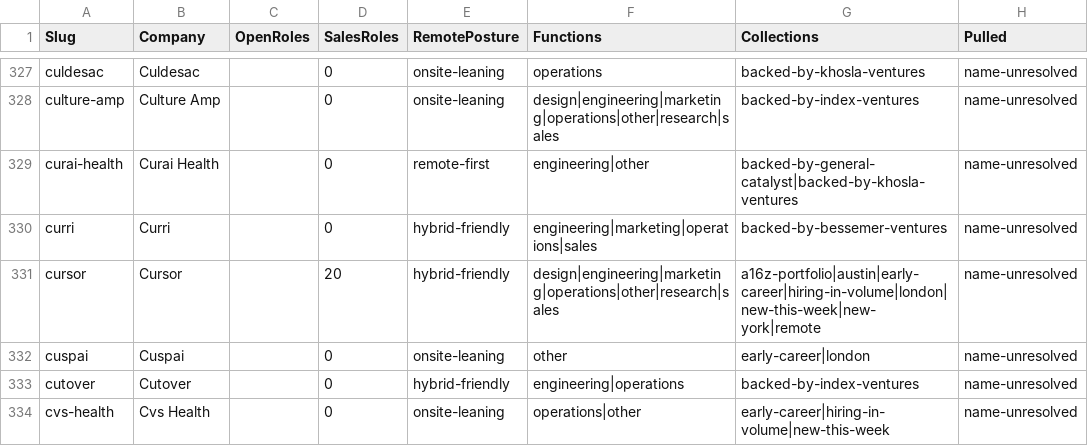
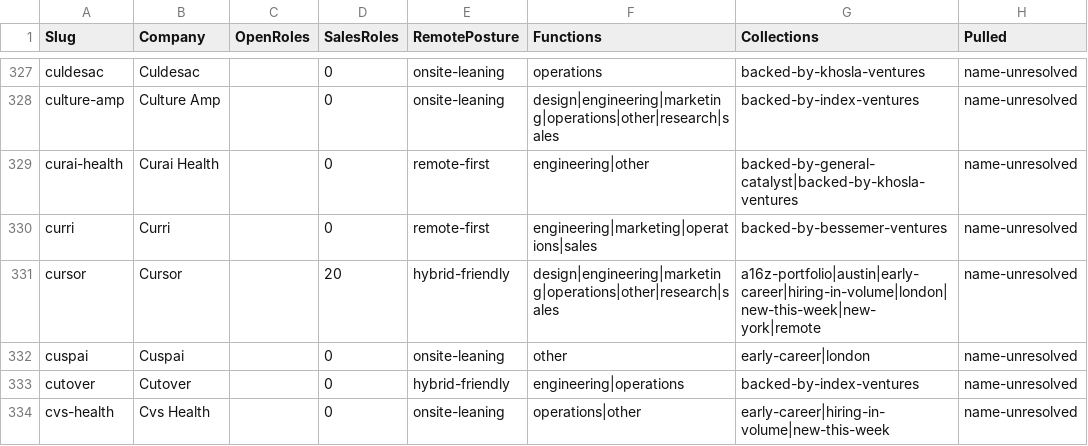
Before and after one commit to eric-hastie/remote-ae-job-hunt, a CSV file: data/speedrun_companies.csv, drawn as a sheet; only a part is shown, gaps mark what is left out; the diff covers the shown part only.

```diff
--- a/data/speedrun_companies.csv
+++ b/data/speedrun_companies.csv
@@ -329,3 +329,3 @@ culture-amp,Culture Amp,,0,onsite-leaning,design|engineering|marketing|operation
 curai-health,Curai Health,,0,remote-first,engineering|other,backed-by-general-catalyst|backed-by-khosla-ventures,name-unresolved
-curri,Curri,,0,hybrid-friendly,engineering|marketing|operations|sales,backed-by-bessemer-ventures,name-unresolved
+curri,Curri,,0,remote-first,engineering|marketing|operations|sales,backed-by-bessemer-ventures,name-unresolved
 cursor,Cursor,,20,hybrid-friendly,design|engineering|marketing|operations|other|research|sales,a16z-portfolio|austin|early-career|hiring-in-volume|london|new-this-week|new-york|remote,name-unresolved
```
Also changed, not shown: 1 added row, 1 removed row and 38 edited cells elsewhere in this file, 2 other files.
